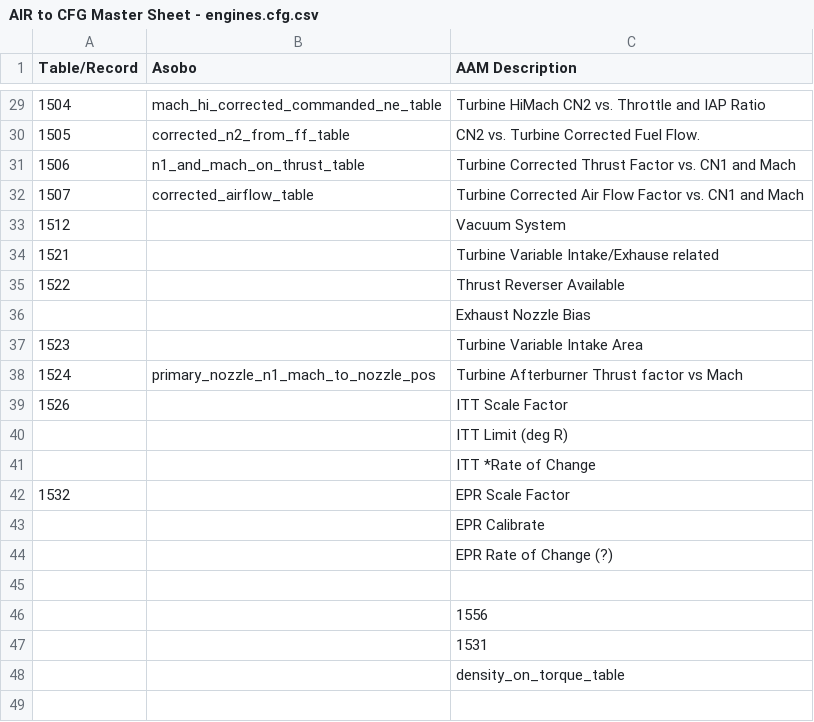
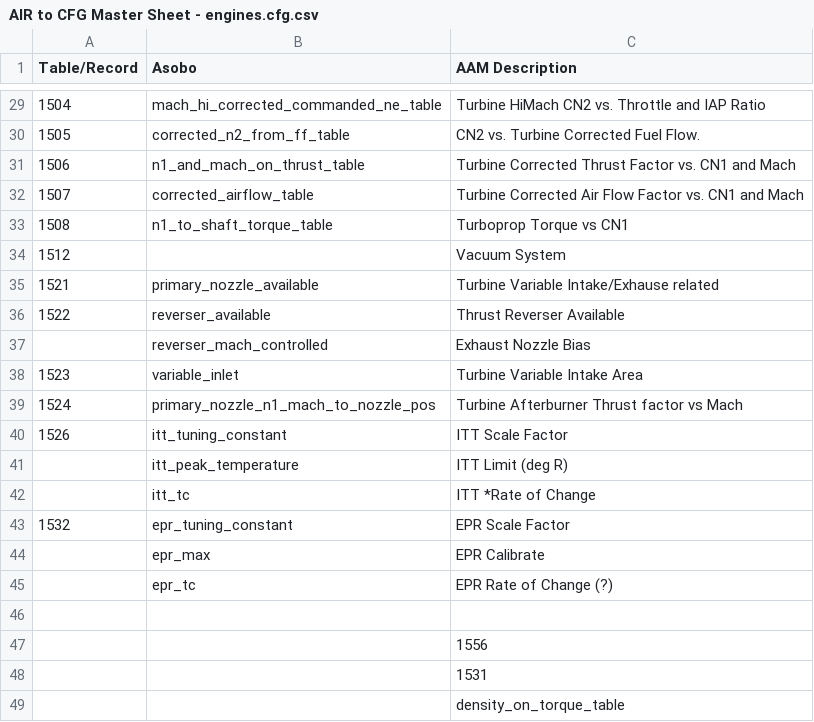
Before and after one commit to thealx-eech/msfsLegacyImporter, a CSV file: fs2020LegacyImporter/bin/Debug/airTbls/AIR to CFG Master Sheet - engines.cfg.csv, drawn as a sheet; only a part is shown, gaps mark what is left out.

```diff
--- a/fs2020LegacyImporter/bin/Debug/airTbls/AIR to CFG Master Sheet - engines.cfg.csv
+++ b/fs2020LegacyImporter/bin/Debug/airTbls/AIR to CFG Master Sheet - engines.cfg.csv
@@ -32,14 +32,15 @@ Table/Record,Asobo,AAM Description
 1507,corrected_airflow_table,Turbine Corrected Air Flow Factor vs. CN1 and Mach
+1508,n1_to_shaft_torque_table,Turboprop Torque vs CN1
 1512,,Vacuum System
-1521,,Turbine Variable Intake/Exhause related
-1522,,Thrust Reverser Available
-,,Exhaust Nozzle Bias
-1523,,Turbine Variable Intake Area
+1521,primary_nozzle_available,Turbine Variable Intake/Exhause related
+1522,reverser_available,Thrust Reverser Available
+,reverser_mach_controlled,Exhaust Nozzle Bias
+1523,variable_inlet,Turbine Variable Intake Area
 1524,primary_nozzle_n1_mach_to_nozzle_pos,Turbine Afterburner Thrust factor vs Mach
-1526,,ITT Scale Factor
-,,ITT Limit (deg R)
-,,ITT *Rate of Change
-1532,,EPR Scale Factor
-,,EPR Calibrate
-,,EPR Rate of Change (?)
+1526,itt_tuning_constant,ITT Scale Factor
+,itt_peak_temperature,ITT Limit (deg R)
+,itt_tc,ITT *Rate of Change
+1532,epr_tuning_constant,EPR Scale Factor
+,epr_max,EPR Calibrate
+,epr_tc,EPR Rate of Change (?)
 ,,
```
Also changed, not shown: fs2020LegacyImporter/bin/Debug/airTbls/AIR to CFG Master Sheet - flight_model.cfg.csv, 9 other files.
